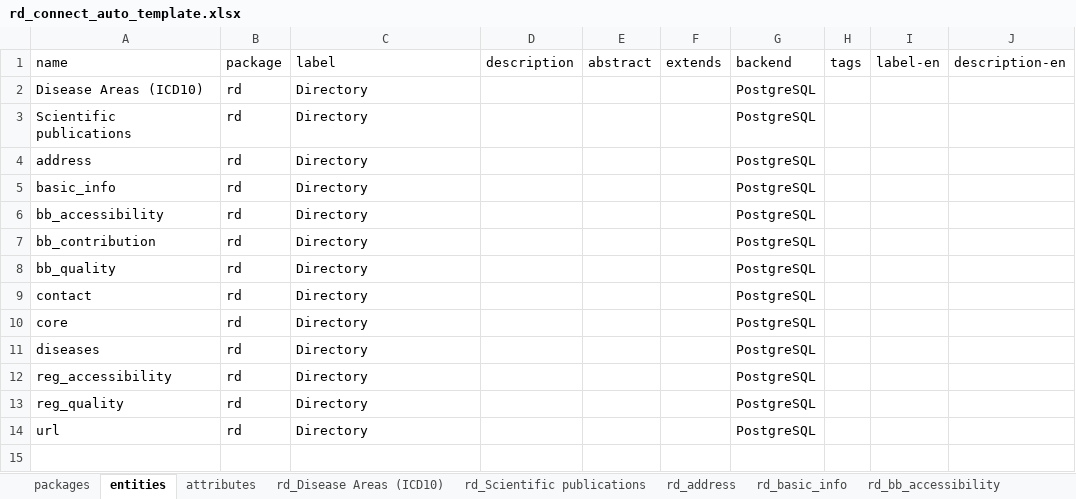
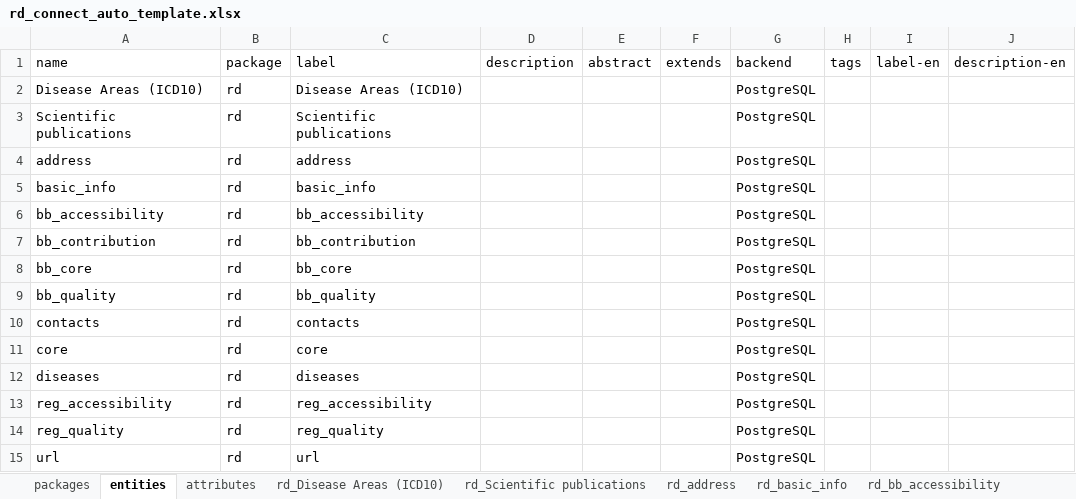
Before and after one commit to bibbox/app-rd-connect, an Excel workbook: rd_connect_auto_template.xlsx, sheet entities, drawn as a sheet; values as stored, in another font and other column widths than the file's, no borders; addresses are those after the commit; the diff names each change by its address in the sheet, - before the commit and + after, or states it on an @@ line.

```diff
--- a/rd_connect_auto_template.xlsx (sheet entities)
+++ b/rd_connect_auto_template.xlsx (sheet entities)
-C2 (label): Directory
+C2 (label): Disease Areas (ICD10)
-C3 (label): Directory
+C3 (label): Scientific publications
-C4 (label): Directory
+C4 (label): address
-C5 (label): Directory
+C5 (label): basic_info
-C6 (label): Directory
+C6 (label): bb_accessibility
-C7 (label): Directory
+C7 (label): bb_contribution
+row 8: bb_core | rd | bb_core |  |  |  | PostgreSQL
-C9 (label): Directory
+C9 (label): bb_quality
-A10 (name): contact
+A10 (name): contacts
-C10 (label): Directory
+C10 (label): contacts
-C11 (label): Directory
+C11 (label): core
-C12 (label): Directory
+C12 (label): diseases
-C13 (label): Directory
+C13 (label): reg_accessibility
-C14 (label): Directory
+C14 (label): reg_quality
-C15 (label): Directory
+C15 (label): url
```
Also changed, not shown: sheet attributes, sheet packages, sheet rd_reg_quality, other sheet tabs, emx_rdconnect_test.xlsx, rd_connect_auto.xlsx, 1 other file.
